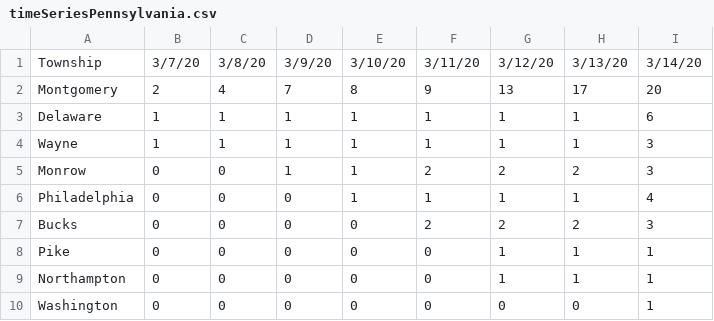
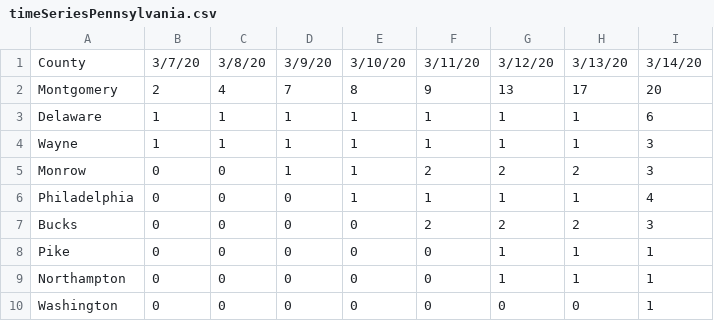
Before and after one commit to mchirico/COVID-19, a CSV file: timeSeriesPennsylvania.csv, drawn as a sheet.

Commit message:
update

```diff
--- a/timeSeriesPennsylvania.csv
+++ b/timeSeriesPennsylvania.csv
@@ -1,2 +1,2 @@
-Township,3/7/20,3/8/20,3/9/20,3/10/20,3/11/20,3/12/20,3/13/20,3/14/20
+County,3/7/20,3/8/20,3/9/20,3/10/20,3/11/20,3/12/20,3/13/20,3/14/20
 Montgomery,2,4,7,8,9,13,17,20
```
